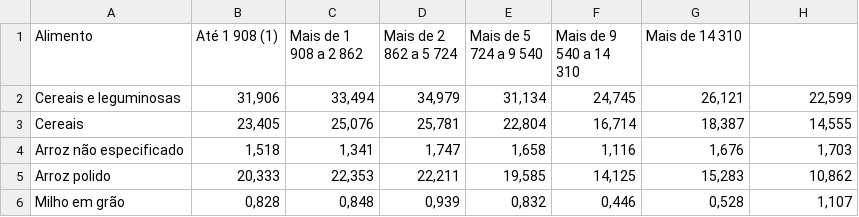
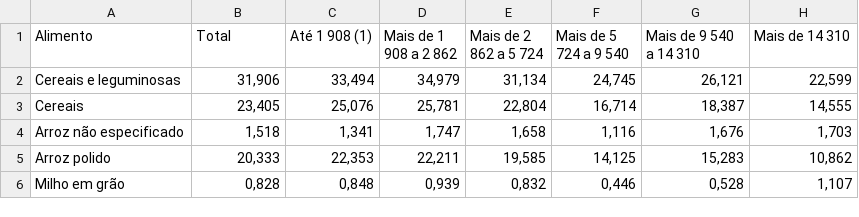
Before and after one commit to brunomarram/trabalho-dados, a CSV file: src/dados-ibge/aquisicao_alimentar_por_classe_de_rendimento/nordeste.csv, drawn as a sheet; only a part is shown.

```diff
--- a/src/dados-ibge/aquisicao_alimentar_por_classe_de_rendimento/nordeste.csv
+++ b/src/dados-ibge/aquisicao_alimentar_por_classe_de_rendimento/nordeste.csv
@@ -1,2 +1,2 @@
-"Alimento", "Até 1 908 (1)","Mais de 1 908 a 2 862","Mais de 2 862 a 5 724","Mais de 5 724 a 9 540","Mais de 9 540 a 14 310","Mais de 14 310"
+"Alimento","Total","Até 1 908 (1)","Mais de 1 908 a 2 862","Mais de 2 862 a 5 724","Mais de 5 724 a 9 540","Mais de 9 540 a 14 310","Mais de 14 310"
 Cereais e leguminosas,"31,906","33,494","34,979","31,134","24,745","26,121","22,599"
```
Also changed, not shown: src/dados-ibge/aquisicao_alimentar_por_classe_de_rendimento/norte.csv, src/dados-ibge/aquisicao_alimentar_por_classe_de_rendimento/sul.csv, 1 other file.
